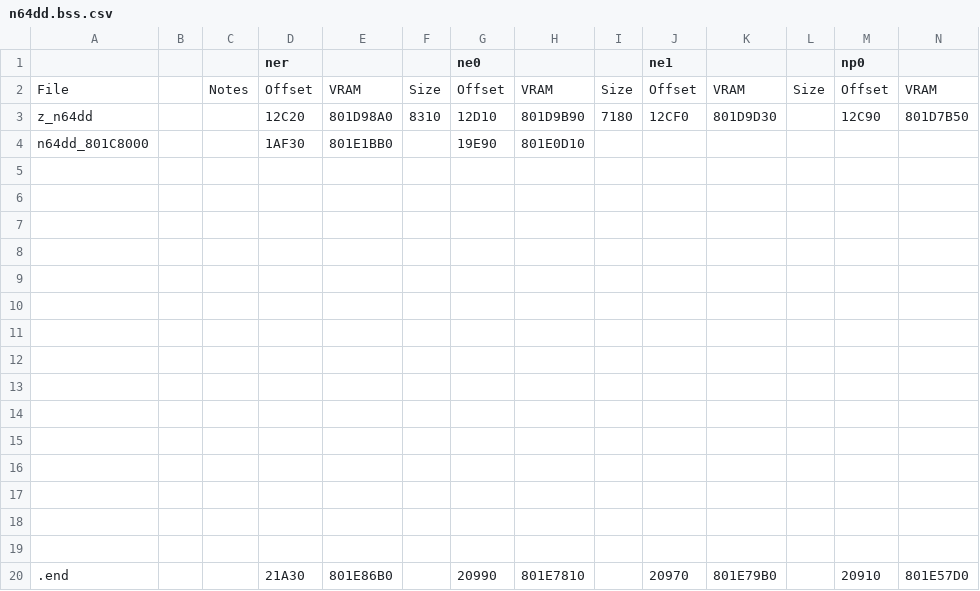
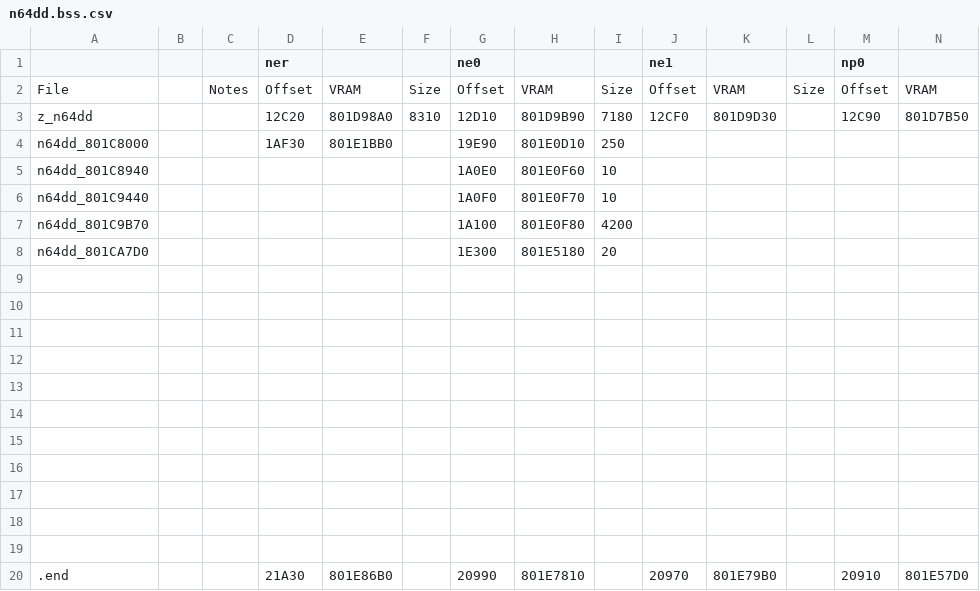
Before and after one commit to Decompollaborate/n64dd, a CSV file: oot/tables/n64dd.bss.csv, drawn as a sheet; only a part is shown; rows hold the shown columns only; the diff names each change by its address in the sheet, - before the commit and + after, or states it on an @@ line.

```diff
--- a/oot/tables/n64dd.bss.csv
+++ b/oot/tables/n64dd.bss.csv
-I4: (empty)
+I4: 250
-row 5: (empty)
+row 5: n64dd_801C8940 |  |  |  |  |  | 1A0E0 | 801E0F60 | 10
-row 6: (empty)
+row 6: n64dd_801C9440 |  |  |  |  |  | 1A0F0 | 801E0F70 | 10
-row 7: (empty)
+row 7: n64dd_801C9B70 |  |  |  |  |  | 1A100 | 801E0F80 | 4200
-row 8: (empty)
+row 8: n64dd_801CA7D0 |  |  |  |  |  | 1E300 | 801E5180 | 20
```
Also changed, not shown: oot/ne0/tables/files_n64dd.csv, oot/ner/tables/files_n64dd.csv, 8 other files.
